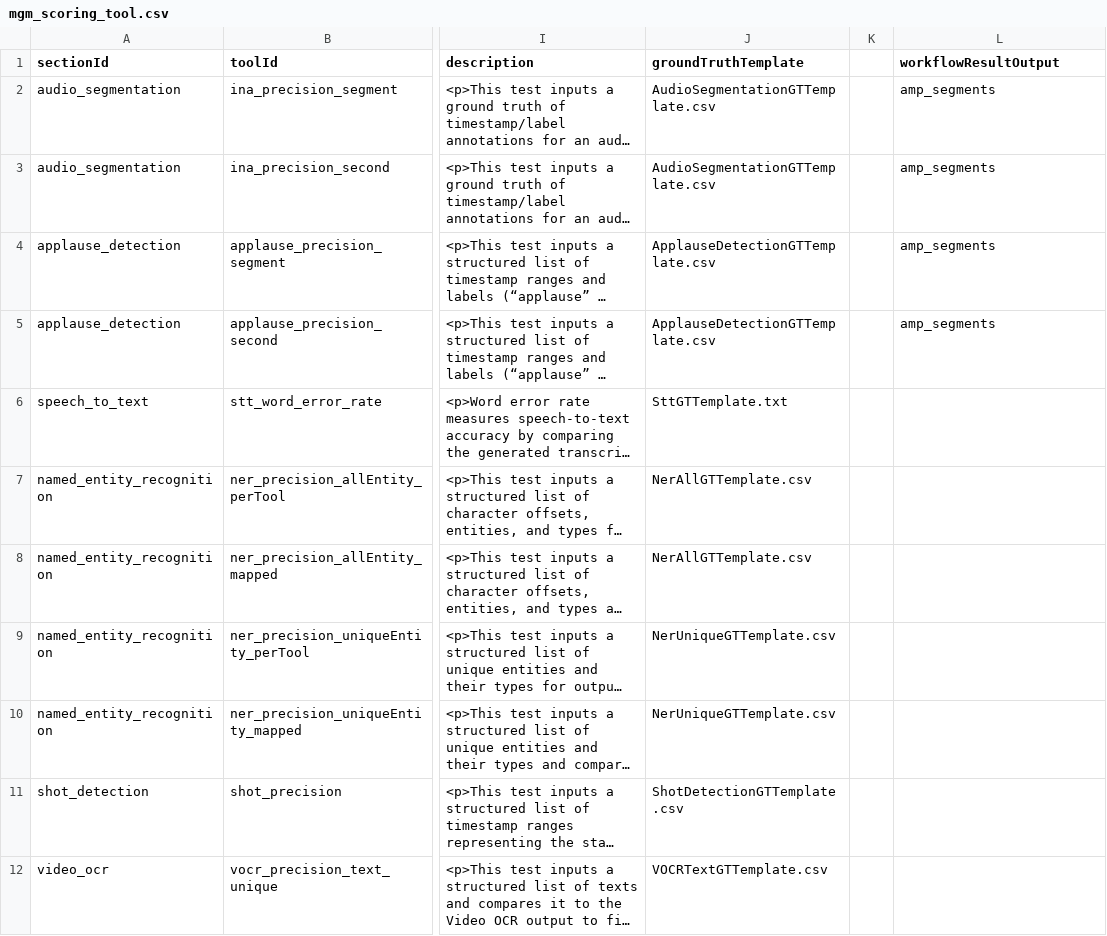
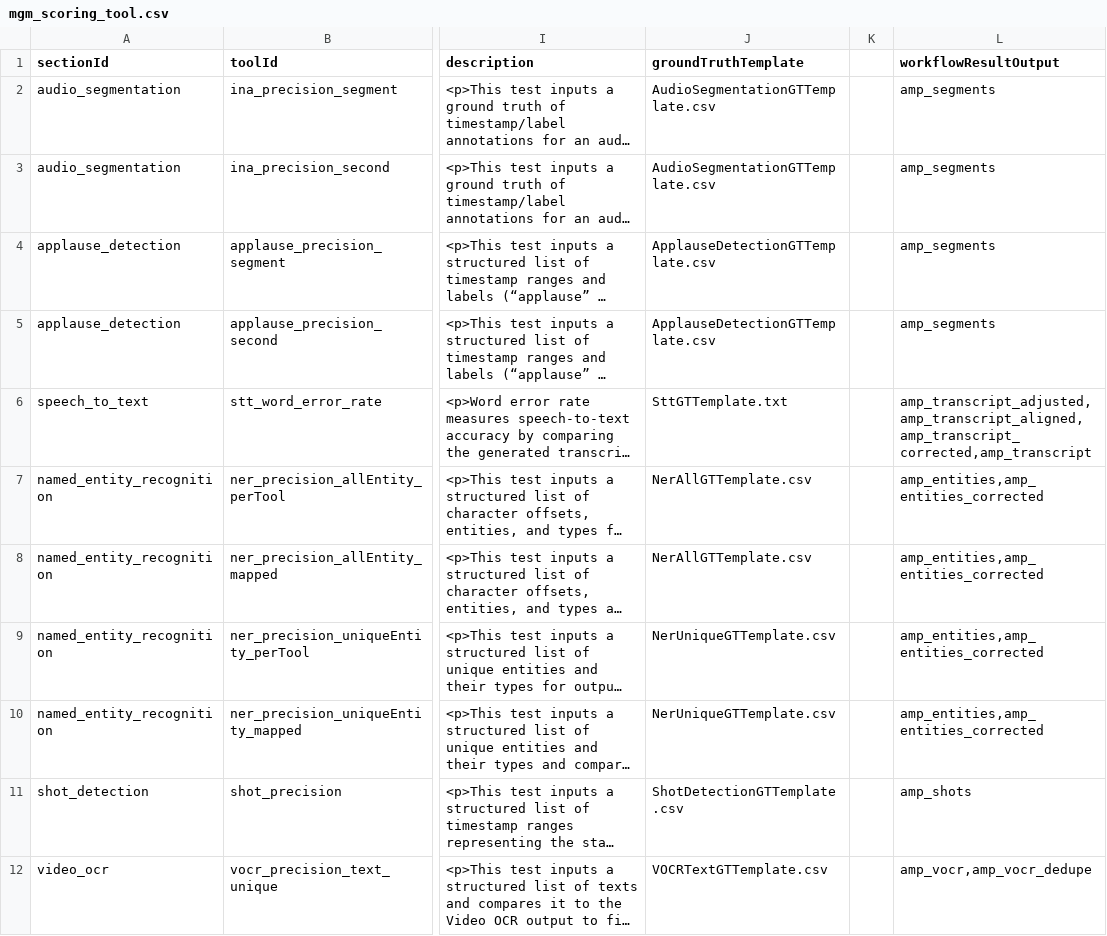
Before and after one commit to AudiovisualMetadataPlatform/amppd, a CSV file: src/main/resources/db/mgm_scoring_tool.csv, drawn as a sheet; only a part is shown, gaps mark what is left out; long unchanged cells end in …; the diff names each change by its address in the sheet, - before the commit and + after, or states it on an @@ line.

Commit message:
outputs added for all mgms

```diff
--- a/src/main/resources/db/mgm_scoring_tool.csv
+++ b/src/main/resources/db/mgm_scoring_tool.csv
-L6 (workflowResultOutput): (empty)
+L6 (workflowResultOutput): amp_transcript_adjusted,amp_transcript_aligned,amp_transcript_corrected,amp_transcript
-L7:L10 (workflowResultOutput): (empty)
+L7:L10 (workflowResultOutput): amp_entities,amp_entities_corrected
-L11 (workflowResultOutput): (empty)
+L11 (workflowResultOutput): amp_shots
-L12 (workflowResultOutput): (empty)
+L12 (workflowResultOutput): amp_vocr,amp_vocr_dedupe
```
